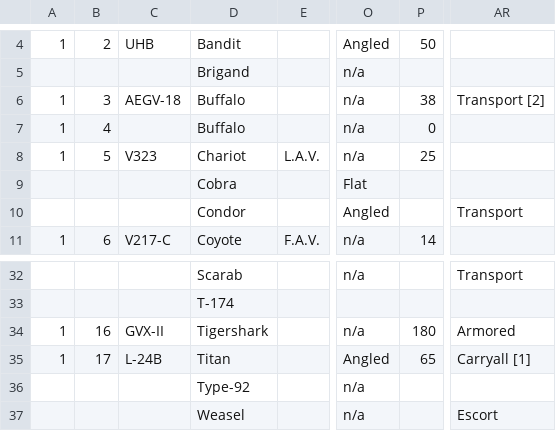
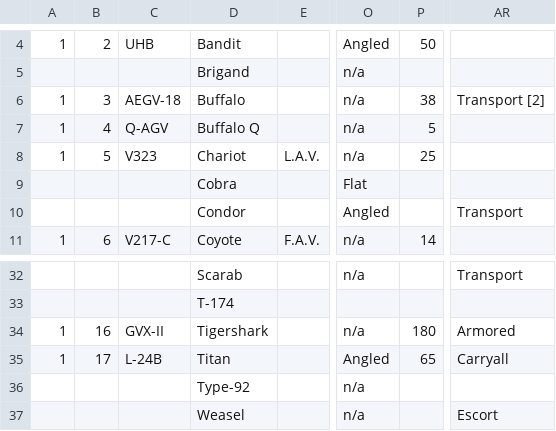
Before and after one commit to unstoppablecarl/oasis-quartermaster, a CSV file: resources/data/master-unit-grid.csv, drawn as a sheet; only a part is shown, gaps mark what is left out; the diff names each change by its address in the sheet, - before the commit and + after, or states it on an @@ line.

Commit message:
unit stat updates

```diff
--- a/resources/data/master-unit-grid.csv
+++ b/resources/data/master-unit-grid.csv
-C7: (empty)
+C7: Q-AGV
-D7: Buffalo
+D7: Buffalo Q
-P7: 0
+P7: 5
-AR35: Carryall [1]
+AR35: Carryall
```
Also changed, not shown: 3 other files.
